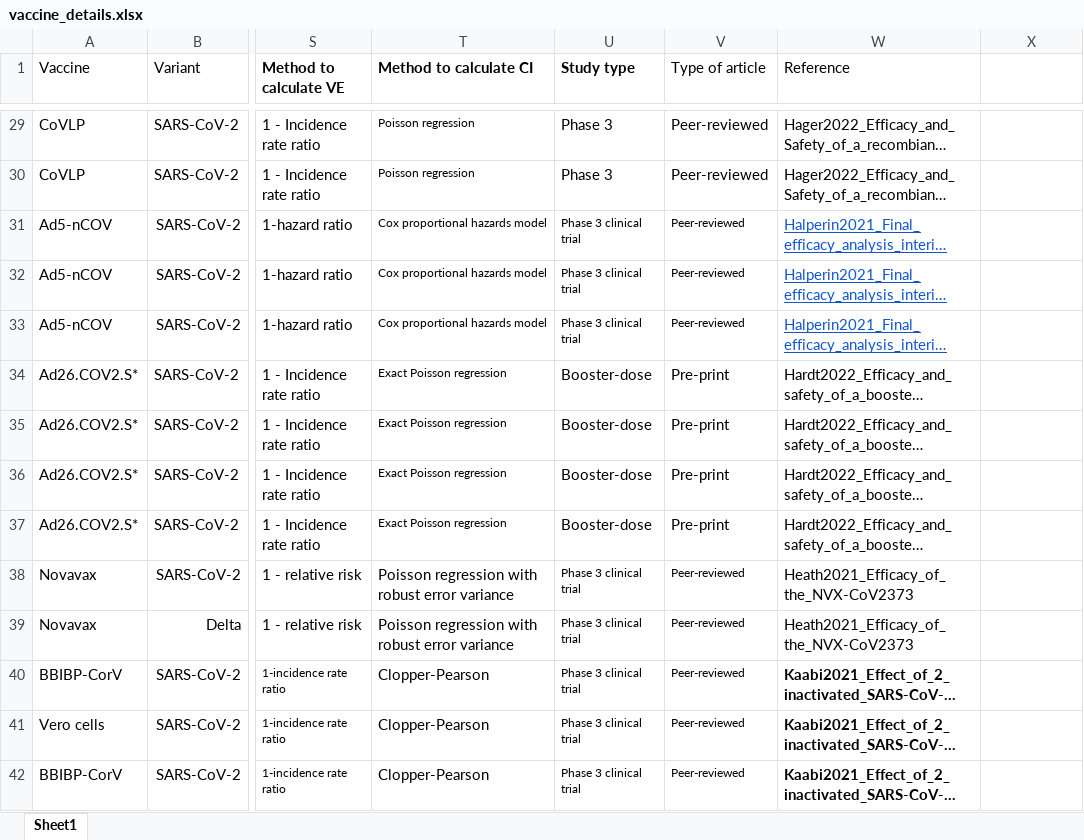
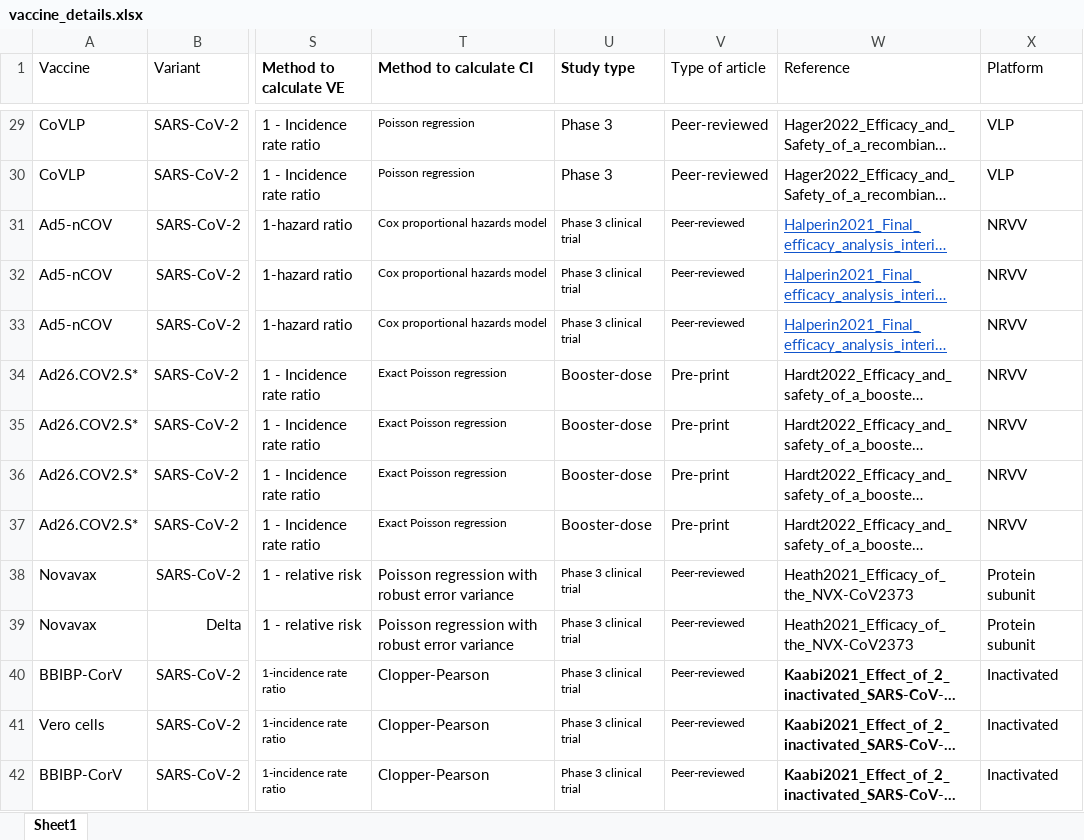
Before and after one commit to nordlinglab/COVID19-VaccinePhase3MetaAnalysis, an Excel workbook: vaccine_details.xlsx, sheet Sheet1, drawn as a sheet; only a part is shown, gaps mark what is left out; long unchanged cells end in …; values as stored, in another font and other column widths than the file's, no borders; the diff covers the shown part only; the diff names each change by its address in the sheet, - before the commit and + after, or states it on an @@ line.

Commit message:
add platform

```diff
--- a/vaccine_details.xlsx (sheet Sheet1)
+++ b/vaccine_details.xlsx (sheet Sheet1)
-X1: (empty)
+X1: Platform
-X29:X30 (Platform): (empty)
+X29:X30 (Platform): VLP
-X31:X37 (Platform): (empty)
+X31:X37 (Platform): NRVV
-X38:X39 (Platform): (empty)
+X38:X39 (Platform): Protein subunit
-X40:X42 (Platform): (empty)
+X40:X42 (Platform): Inactivated
```
Also changed, not shown: 55 edited cells elsewhere in this sheet, rw_vaccine_details.xlsx, 4 other files.
